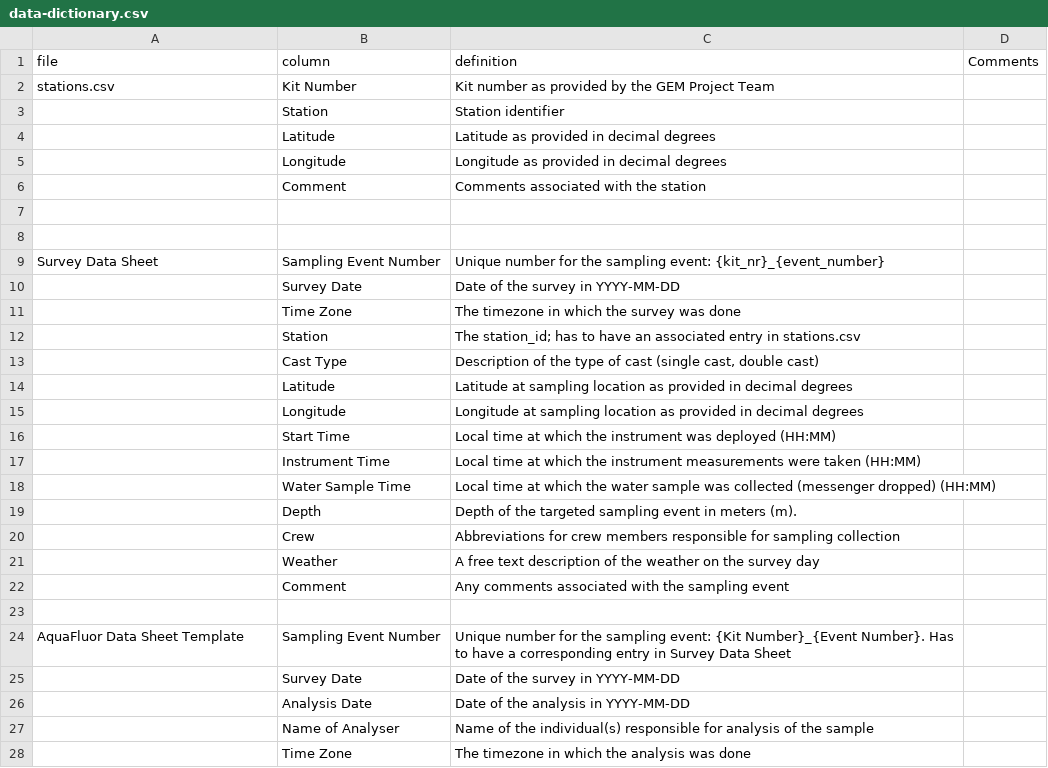
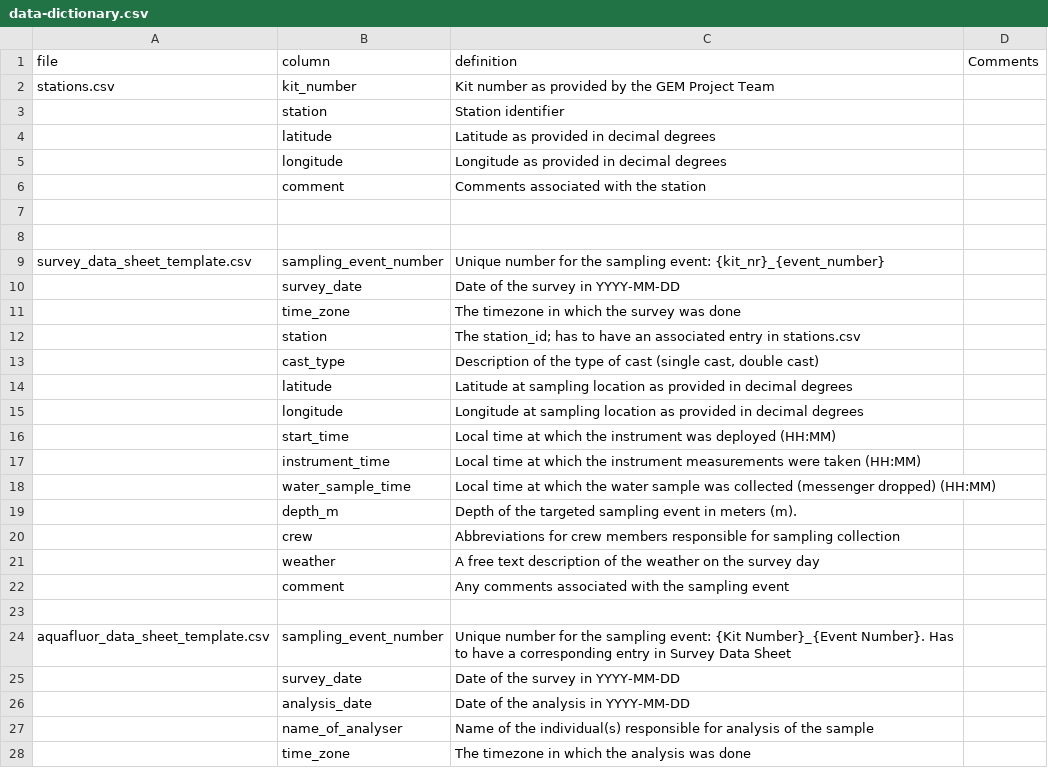
Before and after one commit to HakaiInstitute/GEM-in-a-box-dataset-repository-template, a CSV file: data-dictionary.csv, drawn as a sheet; only a part is shown; the diff covers the shown part only.

Commit message:
Update data-dictionary.csv
justin's edit - removed capitals and added underscores

```diff
--- a/data-dictionary.csv
+++ b/data-dictionary.csv
@@ -1,28 +1,28 @@
 file,column,definition,Comments
-stations.csv,Kit Number,Kit number as provided by the GEM Project Team,
-,Station,Station identifier,
-,Latitude,Latitude as provided in decimal degrees,
-,Longitude,Longitude as provided in decimal degrees,
-,Comment,Comments associated with the station,
+stations.csv,kit_number,Kit number as provided by the GEM Project Team,
+,station,Station identifier,
+,latitude,Latitude as provided in decimal degrees,
+,longitude,Longitude as provided in decimal degrees,
+,comment,Comments associated with the station,
 ,,,
 ,,,
-Survey Data Sheet,Sampling Event Number,Unique number for the sampling event: {kit_nr}_{event_number},
-,Survey Date,Date of the survey in YYYY-MM-DD,
-,Time Zone,The timezone in which the survey was done,
-,Station,The station_id; has to have an associated entry in stations.csv,
-,Cast Type,"Description of the type of cast (single cast, double cast)",
-,Latitude,Latitude at sampling location as provided in decimal degrees,
-,Longitude,Longitude at sampling location as provided in decimal degrees,
-,Start Time,Local time at which the instrument was deployed (HH:MM),
-,Instrument Time,Local time at which the instrument measurements were taken (HH:MM),
-,Water Sample Time,Local time at which the water sample was collected (messenger dropped) (HH:MM),
-,Depth,Depth of the targeted sampling event in meters (m). ,
-,Crew,Abbreviations for crew members responsible for sampling collection,
-,Weather,A free text description of the weather on the survey day,
-,Comment,Any comments associated with the sampling event,
+survey_data_sheet_template.csv,sampling_event_number,Unique number for the sampling event: {kit_nr}_{event_number},
+,survey_date,Date of the survey in YYYY-MM-DD,
+,time_zone,The timezone in which the survey was done,
+,station,The station_id; has to have an associated entry in stations.csv,
+,cast_type,"Description of the type of cast (single cast, double cast)",
+,latitude,Latitude at sampling location as provided in decimal degrees,
+,longitude,Longitude at sampling location as provided in decimal degrees,
+,start_time,Local time at which the instrument was deployed (HH:MM),
+,instrument_time,Local time at which the instrument measurements were taken (HH:MM),
+,water_sample_time,Local time at which the water sample was collected (messenger dropped) (HH:MM),
+,depth_m,Depth of the targeted sampling event in meters (m). ,
+,crew,Abbreviations for crew members responsible for sampling collection,
+,weather,A free text description of the weather on the survey day,
+,comment,Any comments associated with the sampling event,
 ,,,
-AquaFluor Data Sheet Template,Sampling Event Number,Unique number for the sampling event: {Kit Number}_{Event Number}. Has to have a corresponding entry in Survey Data Sheet,
-,Survey Date,Date of the survey in YYYY-MM-DD,
-,Analysis Date,Date of the analysis in YYYY-MM-DD,
-,Name of Analyser,Name of the individual(s) responsible for analysis of the sample,
-,Time Zone,The timezone in which the analysis was done,
+aquafluor_data_sheet_template.csv,sampling_event_number,Unique number for the sampling event: {Kit Number}_{Event Number}. Has to have a corresponding entry in Survey Data Sheet,
+,survey_date,Date of the survey in YYYY-MM-DD,
+,analysis_date,Date of the analysis in YYYY-MM-DD,
+,name_of_analyser,Name of the individual(s) responsible for analysis of the sample,
+,time_zone,The timezone in which the analysis was done,
```
Also changed, not shown: 26 edited cells elsewhere in this file.
